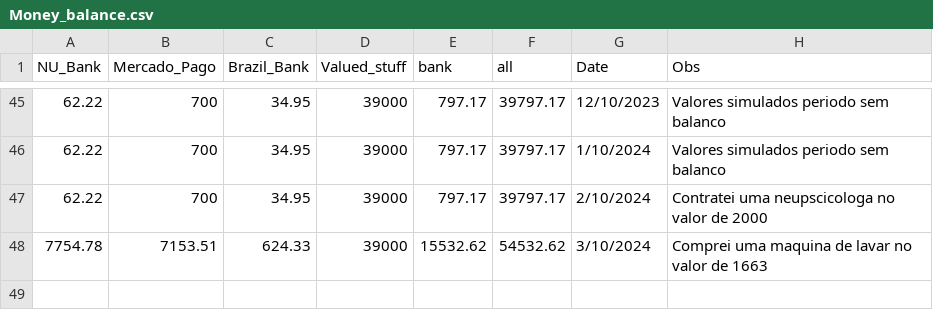
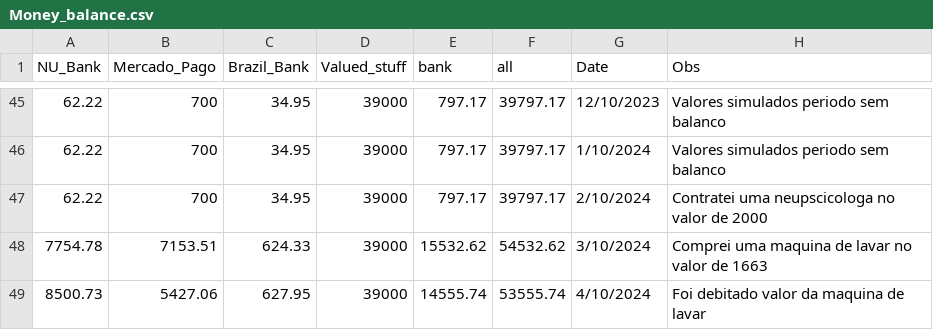
Before and after one commit to Eduardoqm/eduardoqm.github.com, a CSV file: Money_Balance_V5/Money_balance.csv, drawn as a sheet; only a part is shown, gaps mark what is left out; the diff names each change by its address in the sheet, - before the commit and + after, or states it on an @@ line.

```diff
--- a/Money_Balance_V5/Money_balance.csv
+++ b/Money_Balance_V5/Money_balance.csv
+row 49: 8500.73 | 5427.06 | 627.95 | 39000 | 14555.74 | 53555.74 | 4/10/2024 | Foi debitado valor da maquina de lavar
```
Also changed, not shown: 1 other file.
